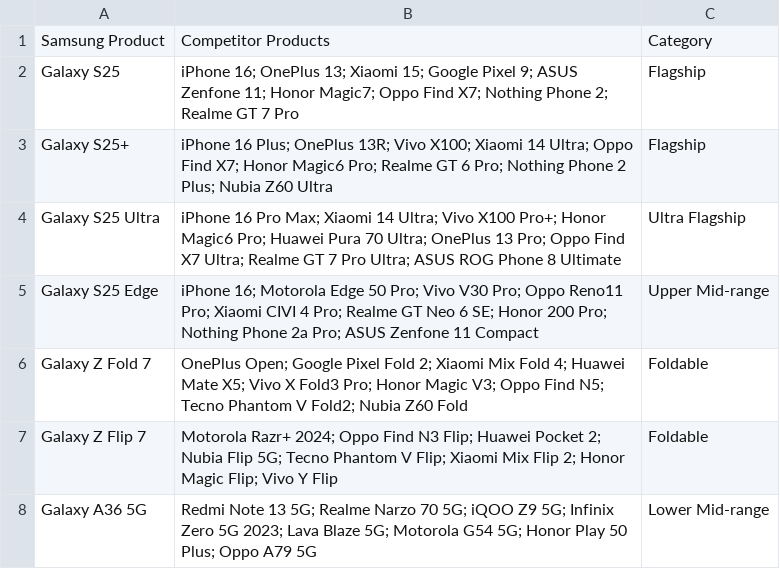
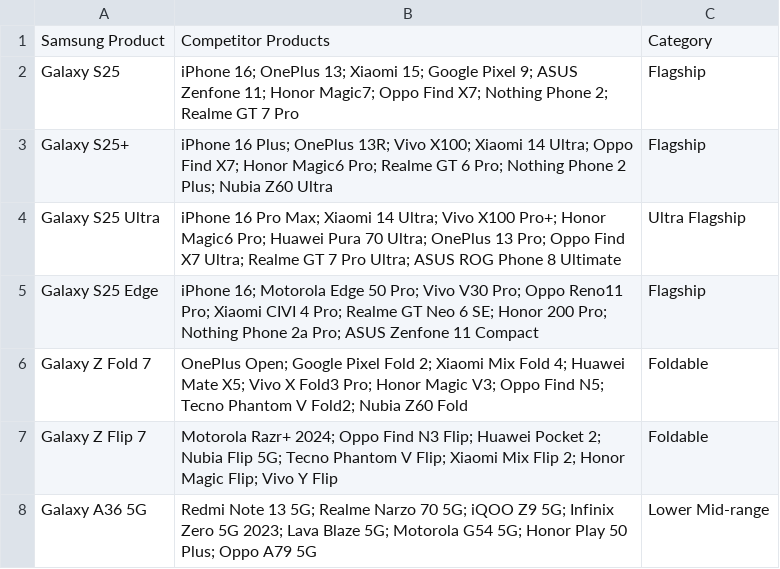
Before and after one commit to navneetkrc/GenAI_Concepts, a CSV file: Competitor_Product_Mappings/smartphones_competitor_products.csv, drawn as a sheet; only a part is shown.

Commit message:
Update smartphones_competitor_products.csv

```diff
--- a/Competitor_Product_Mappings/smartphones_competitor_products.csv
+++ b/Competitor_Product_Mappings/smartphones_competitor_products.csv
@@ -4,3 +4,3 @@ Galaxy S25+,iPhone 16 Plus; OnePlus 13R; Vivo X100; Xiaomi 14 Ultra; Oppo Find X
 Galaxy S25 Ultra,iPhone 16 Pro Max; Xiaomi 14 Ultra; Vivo X100 Pro+; Honor Magic6 Pro; Huawei Pura 70 Ultra; OnePlus 13 Pro; Oppo Find X7 Ultra; Realme GT 7 Pro Ultra; ASUS ROG Phone 8 Ultimate,Ultra Flagship
-Galaxy S25 Edge,iPhone 16; Motorola Edge 50 Pro; Vivo V30 Pro; Oppo Reno11 Pro; Xiaomi CIVI 4 Pro; Realme GT Neo 6 SE; Honor 200 Pro; Nothing Phone 2a Pro; ASUS Zenfone 11 Compact,Upper Mid-range
+Galaxy S25 Edge,iPhone 16; Motorola Edge 50 Pro; Vivo V30 Pro; Oppo Reno11 Pro; Xiaomi CIVI 4 Pro; Realme GT Neo 6 SE; Honor 200 Pro; Nothing Phone 2a Pro; ASUS Zenfone 11 Compact,Flagship
 Galaxy Z Fold 7,OnePlus Open; Google Pixel Fold 2; Xiaomi Mix Fold 4; Huawei Mate X5; Vivo X Fold3 Pro; Honor Magic V3; Oppo Find N5; Tecno Phantom V Fold2; Nubia Z60 Fold,Foldable
```
